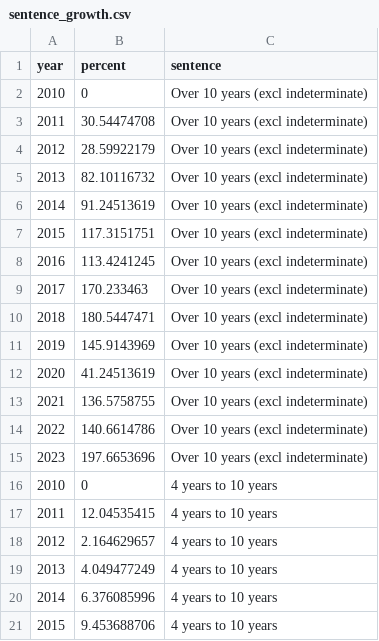
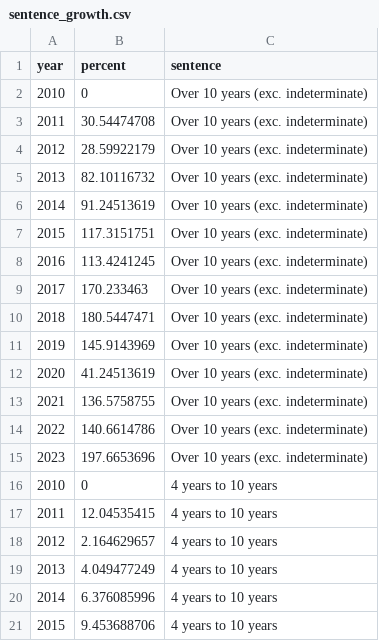
Before and after one commit to Prison-Reform-Trust/bromley_briefings, a CSV file: data/processed/sentencing/sentence_growth.csv, drawn as a sheet; only a part is shown.

Commit message:
fix: update sentence descriptions in sentence_growth.csv for consistency

```diff
--- a/data/processed/sentencing/sentence_growth.csv
+++ b/data/processed/sentencing/sentence_growth.csv
@@ -1,16 +1,16 @@
 year,percent,sentence
-2010,0,Over 10 years (excl indeterminate)
-2011,30.54474708,Over 10 years (excl indeterminate)
-2012,28.59922179,Over 10 years (excl indeterminate)
-2013,82.10116732,Over 10 years (excl indeterminate)
-2014,91.24513619,Over 10 years (excl indeterminate)
-2015,117.3151751,Over 10 years (excl indeterminate)
-2016,113.4241245,Over 10 years (excl indeterminate)
-2017,170.233463,Over 10 years (excl indeterminate)
-2018,180.5447471,Over 10 years (excl indeterminate)
-2019,145.9143969,Over 10 years (excl indeterminate)
-2020,41.24513619,Over 10 years (excl indeterminate)
-2021,136.5758755,Over 10 years (excl indeterminate)
-2022,140.6614786,Over 10 years (excl indeterminate)
-2023,197.6653696,Over 10 years (excl indeterminate)
+2010,0,Over 10 years (exc. indeterminate)
+2011,30.54474708,Over 10 years (exc. indeterminate)
+2012,28.59922179,Over 10 years (exc. indeterminate)
+2013,82.10116732,Over 10 years (exc. indeterminate)
+2014,91.24513619,Over 10 years (exc. indeterminate)
+2015,117.3151751,Over 10 years (exc. indeterminate)
+2016,113.4241245,Over 10 years (exc. indeterminate)
+2017,170.233463,Over 10 years (exc. indeterminate)
+2018,180.5447471,Over 10 years (exc. indeterminate)
+2019,145.9143969,Over 10 years (exc. indeterminate)
+2020,41.24513619,Over 10 years (exc. indeterminate)
+2021,136.5758755,Over 10 years (exc. indeterminate)
+2022,140.6614786,Over 10 years (exc. indeterminate)
+2023,197.6653696,Over 10 years (exc. indeterminate)
 2010,0,4 years to 10 years
```
